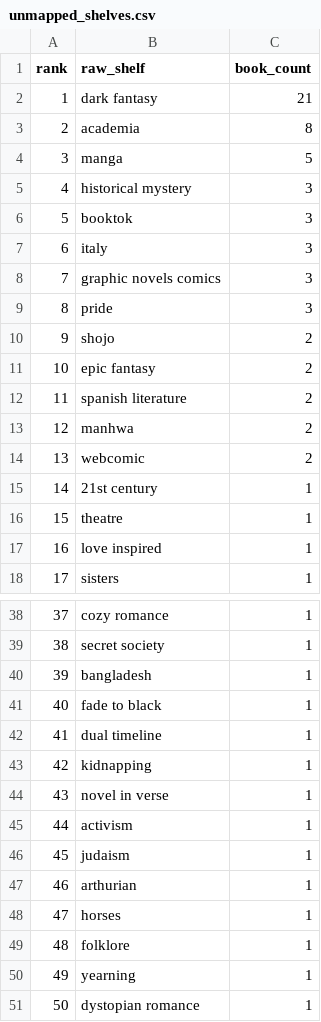
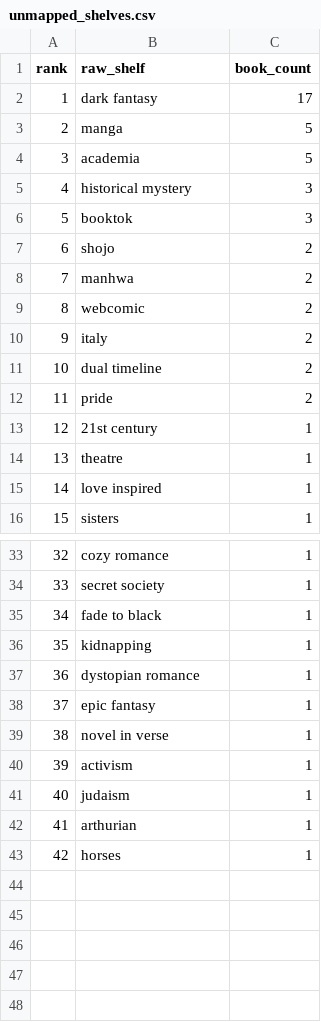
Before and after one commit to mariah32p/threnne-analytics, a CSV file: data/exports/unmapped_shelves.csv, drawn as a sheet; only a part is shown, gaps mark what is left out; removed rows and columns are numbered as before the commit, all else as after; the diff covers the shown part only; the diff names each change by its address in the sheet, - before the commit and + after, or states it on an @@ line.

```diff
--- a/data/exports/unmapped_shelves.csv
+++ b/data/exports/unmapped_shelves.csv
-C2 (book_count): 21
+C2 (book_count): 17
-row 3: 2 | academia | 8
@@ column A (rank) renumbered between rows 3 and 43 @@
+row 4: 3 | academia | 5
-row 7: 6 | italy | 3
-row 8: 7 | graphic novels comics | 3
-row 9: 8 | pride | 3
-row 11: 10 | epic fantasy | 2
-row 12: 11 | spanish literature | 2
+row 10: 9 | italy | 2
+row 11: 10 | dual timeline | 2
+row 12: 11 | pride | 2
-row 40: 39 | bangladesh | 1
-row 42: 41 | dual timeline | 1
@@ row 51 moved to row 37: 36 @@
+row 38: 37 | epic fantasy | 1
-row 49: 48 | folklore | 1
-row 50: 49 | yearning | 1
```
Also changed, not shown: 1 added row, 4 removed rows and 1 edited cell elsewhere in this file, data/exports/forecast_report.csv, data/exports/forecast_stacks_report.csv, 4 other files.
